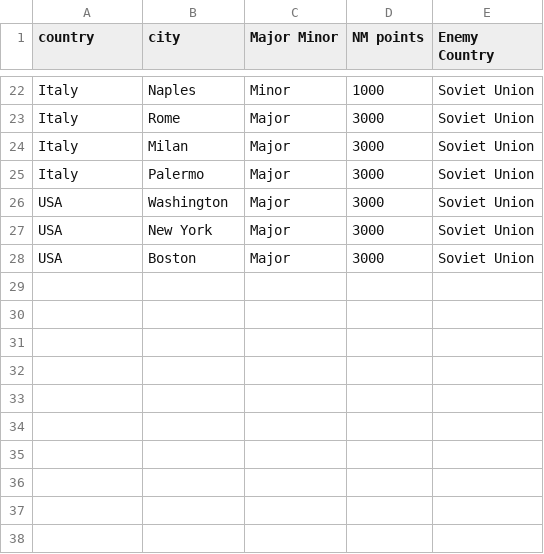
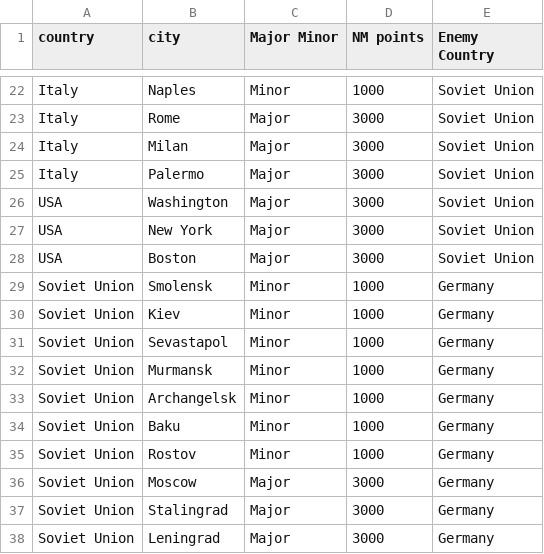
Before and after one commit to drmason13/popvars, a CSV file: examples/sc-mod/national morale.csv, drawn as a sheet; only a part is shown, gaps mark what is left out.

```diff
--- a/examples/sc-mod/national morale.csv
+++ b/examples/sc-mod/national morale.csv
@@ -28 +28,11 @@ USA,New York,Major,3000,Soviet Union
 USA,Boston,Major,3000,Soviet Union
+Soviet Union,Smolensk,Minor,1000,Germany
+Soviet Union,Kiev,Minor,1000,Germany
+Soviet Union,Sevastapol,Minor,1000,Germany
+Soviet Union,Murmansk,Minor,1000,Germany
+Soviet Union,Archangelsk,Minor,1000,Germany
+Soviet Union,Baku,Minor,1000,Germany
+Soviet Union,Rostov,Minor,1000,Germany
+Soviet Union,Moscow,Major,3000,Germany
+Soviet Union,Stalingrad,Major,3000,Germany
+Soviet Union,Leningrad,Major,3000,Germany
```
Also changed, not shown: 15 other files.
